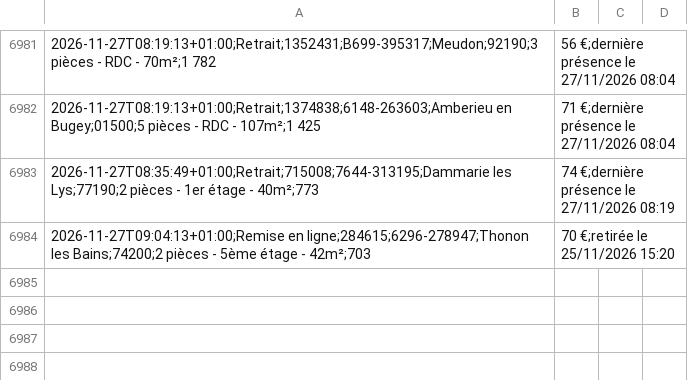
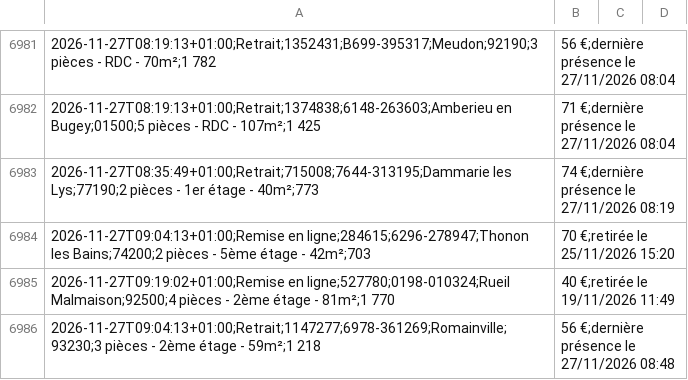
Before and after one commit to schermax-022/veille-logement, a CSV file: data/cdc/historique.csv, drawn as a sheet; only a part is shown, gaps mark what is left out.

```diff
--- a/data/cdc/historique.csv
+++ b/data/cdc/historique.csv
@@ -6984 +6984,3 @@
 2026-11-27T09:04:13+01:00;Remise en ligne;284615;6296-278947;Thonon les Bains;74200;2 pièces - 5ème étage - 42m²;703,70 €;retirée le 25/11/2026 15:20
+2026-11-27T09:19:02+01:00;Remise en ligne;527780;0198-010324;Rueil Malmaison;92500;4 pièces - 2ème étage - 81m²;1 770,40 €;retirée le 19/11/2026 11:49
+2026-11-27T09:04:13+01:00;Retrait;1147277;6978-361269;Romainville;93230;3 pièces - 2ème étage - 59m²;1 218,56 €;dernière présence le 27/11/2026 08:48
```
Also changed, not shown: 15 other files.
